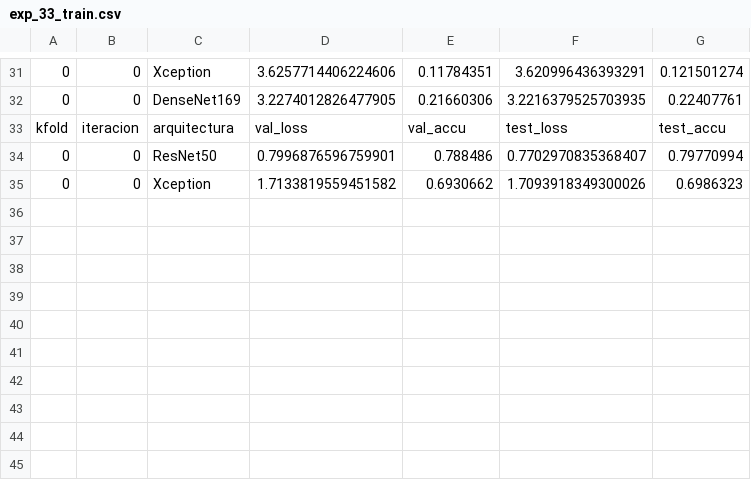
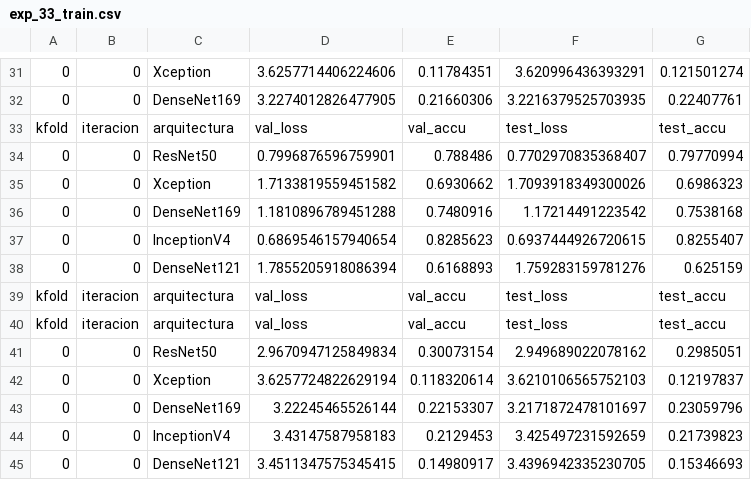
Before and after one commit to ambigus9/msc-tesis, a CSV file: ssl_satellital/logs/exp_33_train.csv, drawn as a sheet; only a part is shown, gaps mark what is left out; the diff names each change by its address in the sheet, - before the commit and + after, or states it on an @@ line.

```diff
--- a/ssl_satellital/logs/exp_33_train.csv
+++ b/ssl_satellital/logs/exp_33_train.csv
+row 36: 0 | 0 | DenseNet169 | 1.1810896789451288 | 0.7480916 | 1.17214491223542 | 0.7538168
+row 37: 0 | 0 | InceptionV4 | 0.6869546157940654 | 0.8285623 | 0.6937444926720615 | 0.8255407
+row 38: 0 | 0 | DenseNet121 | 1.7855205918086394 | 0.6168893 | 1.759283159781276 | 0.625159
+row 39: kfold | iteracion | arquitectura | val_loss | val_accu | test_loss | test_accu
+row 40: kfold | iteracion | arquitectura | val_loss | val_accu | test_loss | test_accu
+row 41: 0 | 0 | ResNet50 | 2.9670947125849834 | 0.30073154 | 2.949689022078162 | 0.2985051
+row 42: 0 | 0 | Xception | 3.6257724822629194 | 0.118320614 | 3.6210106565752103 | 0.12197837
+row 43: 0 | 0 | DenseNet169 | 3.22245465526144 | 0.22153307 | 3.2171872478101697 | 0.23059796
+row 44: 0 | 0 | InceptionV4 | 3.43147587958183 | 0.2129453 | 3.425497231592659 | 0.21739823
+row 45: 0 | 0 | DenseNet121 | 3.4511347575345415 | 0.14980917 | 3.4396942335230705 | 0.15346693
```
Also changed, not shown: ssl_satellital/logs/exp_33_label.csv, ssl_satellital/logs/exp_33_time.csv, 14 other files.
